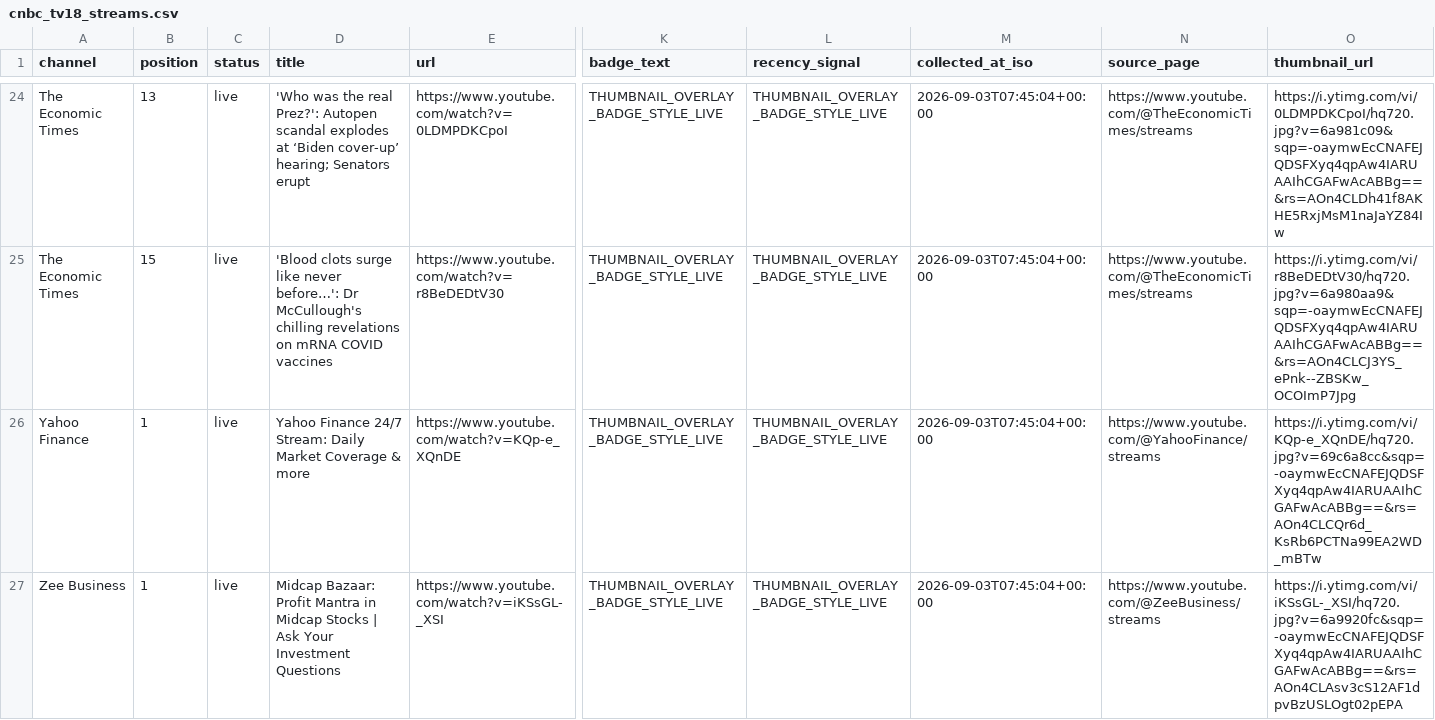
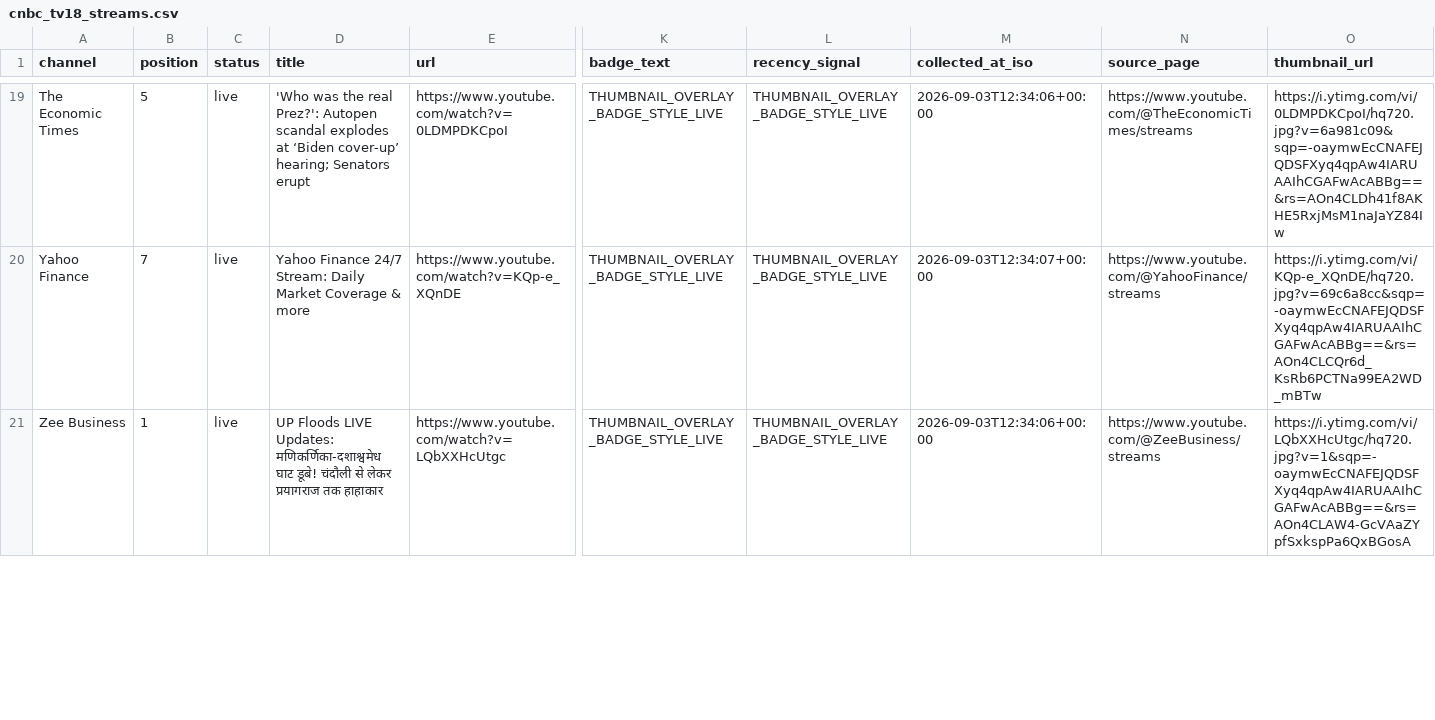
Before and after one commit to ishaangera-wq/YTTrackpu, a CSV file: cnbc_tv18_streams.csv, drawn as a sheet; only a part is shown, gaps mark what is left out; removed rows and columns are numbered as before the commit, all else as after; rows hold the shown columns only; the diff covers the shown part only; the diff names each change by its address in the sheet, - before the commit and + after, or states it on an @@ line.

```diff
--- a/cnbc_tv18_streams.csv
+++ b/cnbc_tv18_streams.csv
-B19 (position): 13
+B19 (position): 5
-M19 (collected_at_iso): 2026-09-03T07:45:04+00:00
+M19 (collected_at_iso): 2026-09-03T12:34:06+00:00
-row 25: The Economic Times | 15 | live | 'Blood clots surge like never before…': Dr McCullough's chilling revelations on mRNA COVID vaccines | https://www.youtube.com/watch?v=r8BeDEDtV30 | THUMBNAIL_OVERLAY_BADGE_STYLE_LIVE | THUMBNAIL_OVERLAY_BADGE_STYLE_LIVE | 2026-09-03T07:45:04+00:00 | https://www.youtube.com/@TheEconomicTimes/streams | https://i.ytimg.com/vi/r8BeDEDtV30/hq720.jpg?v=6a980aa9&sqp=-oaymwEcCNAFEJQDSFXyq4qpAw4IARUAAIhCGAFwAcABBg==&rs=AOn4CLCJ3YS_ePnk--ZBSKw_OCOImP7Jpg
-B20 (position): 1
+B20 (position): 7
-M20 (collected_at_iso): 2026-09-03T07:45:04+00:00
+M20 (collected_at_iso): 2026-09-03T12:34:07+00:00
-D21 (title): Midcap Bazaar: Profit Mantra in Midcap Stocks | Ask Your Investment Questions
+D21 (title): UP Floods LIVE Updates: मणिकर्णिका-दशाश्वमेध घाट डूबे! चंदौली से लेकर प्रयागराज तक हाहाकार
-E21 (url): https://www.youtube.com/watch?v=iKSsGL-_XSI
+E21 (url): https://www.youtube.com/watch?v=LQbXXHcUtgc
-M21 (collected_at_iso): 2026-09-03T07:45:04+00:00
+M21 (collected_at_iso): 2026-09-03T12:34:06+00:00
-O21 (thumbnail_url): https://i.ytimg.com/vi/iKSsGL-_XSI/hq720.jpg?v=6a9920fc&sqp=-oaymwEcCNAFEJQDSFXyq4qpAw4IARUAAIhCGAFwAcABBg==&rs=AOn4CLAsv3cS12AF1dpvBzUSLOgt02pEPA
+O21 (thumbnail_url): https://i.ytimg.com/vi/LQbXXHcUtgc/hq720.jpg?v=1&sqp=-oaymwEcCNAFEJQDSFXyq4qpAw4IARUAAIhCGAFwAcABBg==&rs=AOn4CLAW4-GcVAaZYpfSxkspPa6QxBGosA
```
Also changed, not shown: 7 added rows, 6 removed rows and 50 edited cells elsewhere in this file, 2 other files.
